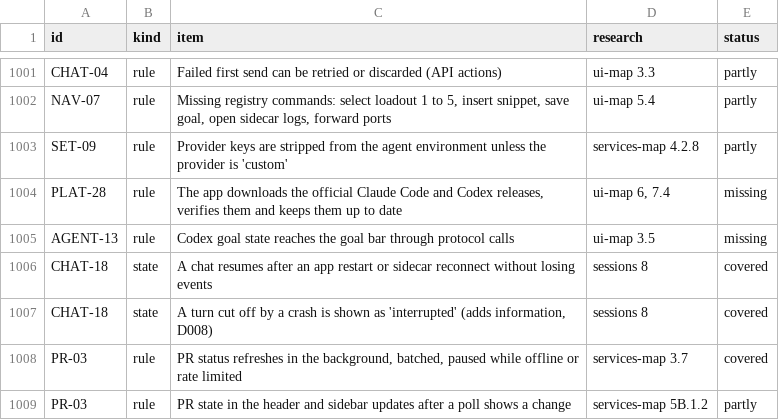
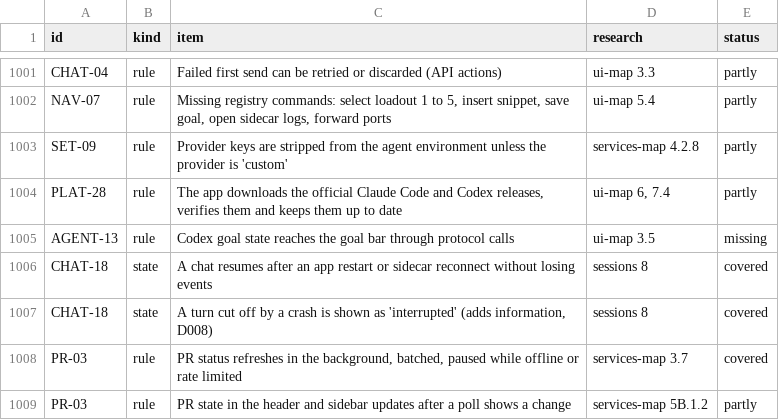
Before and after one commit to jahala/conducted, a TSV file: docs/plans/items/ui.tsv, drawn as a sheet; only a part is shown, gaps mark what is left out.

```diff
--- a/docs/plans/items/ui.tsv
+++ b/docs/plans/items/ui.tsv
@@ -1003,3 +1003,3 @@ NAV-07	rule	Missing registry commands: select loadout 1 to 5, insert snippet, sa
 SET-09	rule	Provider keys are stripped from the agent environment unless the provider is 'custom'	services-map 4.2.8	partly
-PLAT-28	rule	The app downloads the official Claude Code and Codex releases, verifies them and keeps them up to date	ui-map 6, 7.4	missing
+PLAT-28	rule	The app downloads the official Claude Code and Codex releases, verifies them and keeps them up to date	ui-map 6, 7.4	partly
 AGENT-13	rule	Codex goal state reaches the goal bar through protocol calls	ui-map 3.5	missing
```
Also changed, not shown: docs/plans/items/system.tsv, 3 other files.
